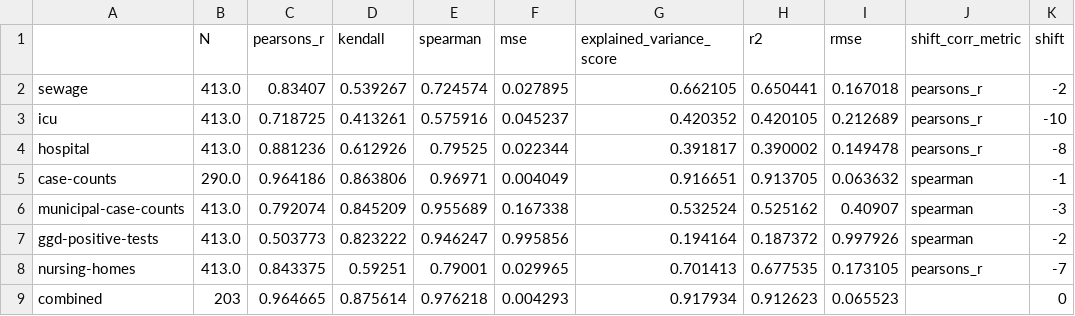
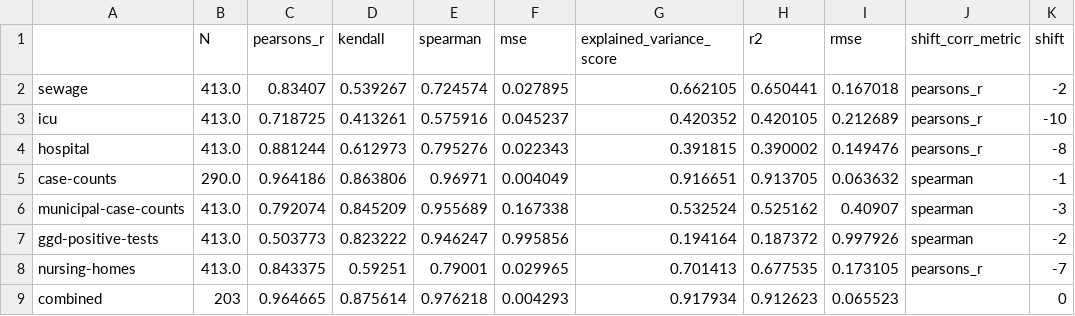
Before and after one commit to Sikerdebaard/r-estimates-nl, a CSV file: data/metrics.csv, drawn as a sheet; only a part is shown; the diff names each change by its address in the sheet, - before the commit and + after, or states it on an @@ line.

```diff
--- a/data/metrics.csv
+++ b/data/metrics.csv
-C4 (pearsons_r): 0.881236
+C4 (pearsons_r): 0.881244
-D4 (kendall): 0.612926
+D4 (kendall): 0.612973
-E4 (spearman): 0.79525
+E4 (spearman): 0.795276
-F4 (mse): 0.022344
+F4 (mse): 0.022343
-G4 (explained_variance_score): 0.391817
+G4 (explained_variance_score): 0.391815
-I4 (rmse): 0.149478
+I4 (rmse): 0.149476
```
Also changed, not shown: data/combo_metrics.csv, data/corr_hospital.csv, 4 other files.
